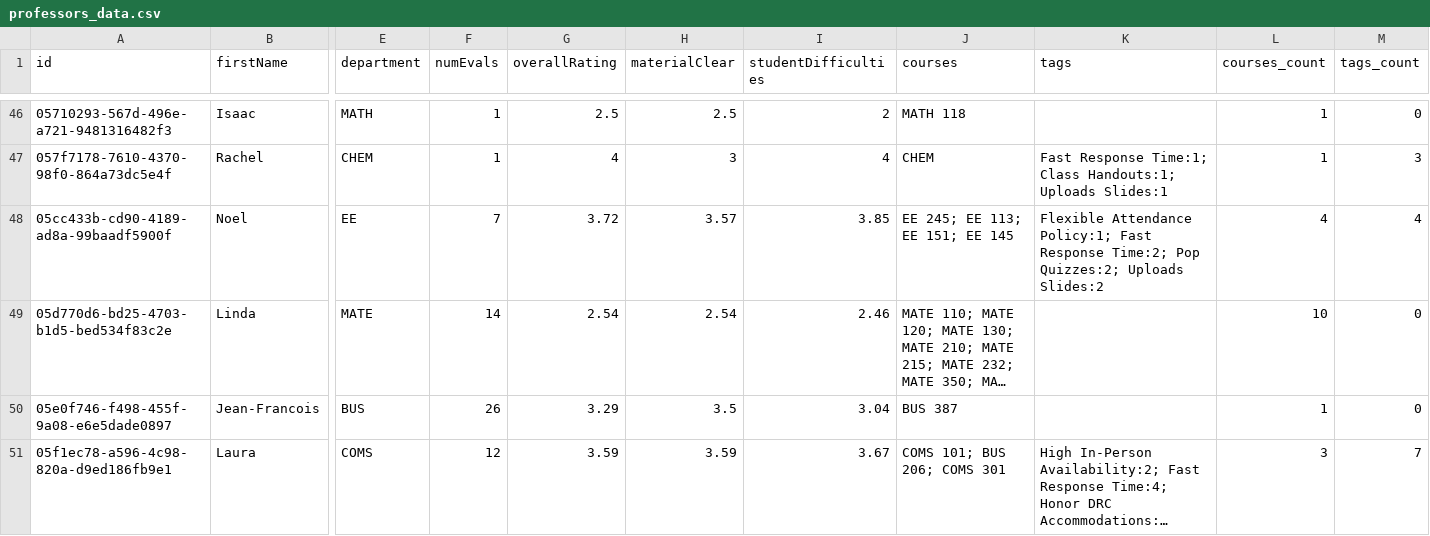
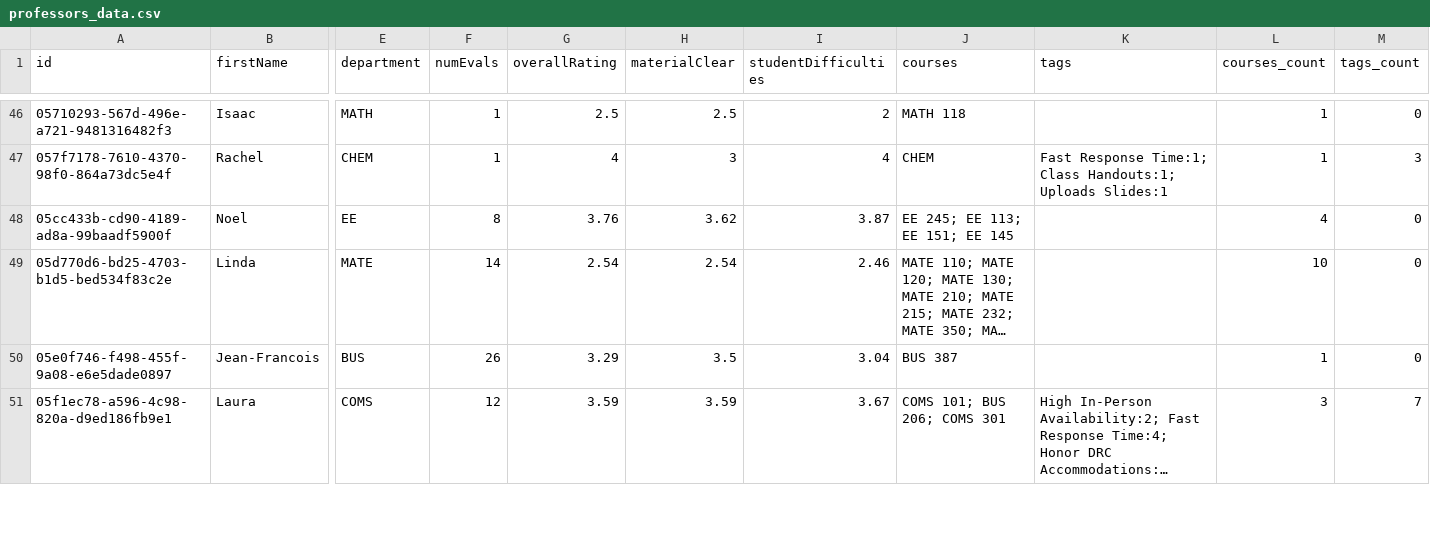
Before and after one commit to sreshtalluri/polyratings-data-collection, a CSV file: data/main/professors_data.csv, drawn as a sheet; only a part is shown, gaps mark what is left out; long unchanged cells end in …; the diff covers the shown part only; the diff names each change by its address in the sheet, - before the commit and + after, or states it on an @@ line.

```diff
--- a/data/main/professors_data.csv
+++ b/data/main/professors_data.csv
-F48 (numEvals): 7
+F48 (numEvals): 8
-G48 (overallRating): 3.72
+G48 (overallRating): 3.76
-H48 (materialClear): 3.57
+H48 (materialClear): 3.62
-I48 (studentDifficulties): 3.85
+I48 (studentDifficulties): 3.87
-K48 (tags): Flexible Attendance Policy:1; Fast Response Time:2; Pop Quizzes:2; Uploads Slides:2
+K48 (tags): (empty)
-M48 (tags_count): 4
+M48 (tags_count): 0
```
Also changed, not shown: 48 edited cells elsewhere in this file, data/main/department_summary.csv, data/main/professor_name_to_id.csv.
